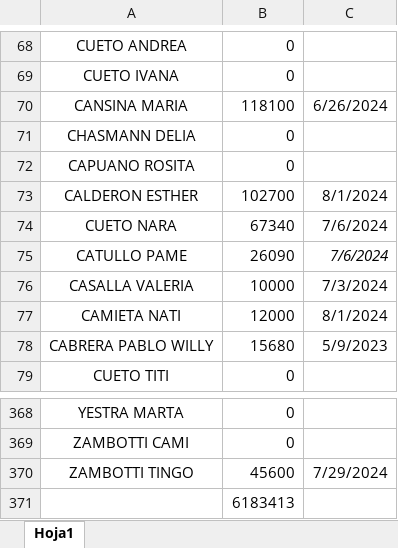
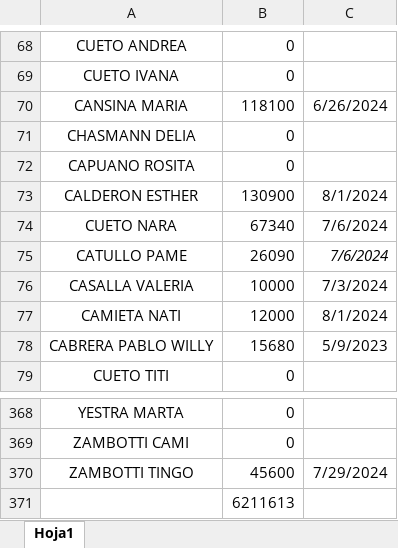
Before and after one commit to jerojimenez17/TiendaLibre, an Excel workbook: tienda-libre-backend/excel-files/ficheroTiendaLibre.xlsx, sheet Hoja1, drawn as a sheet; only a part is shown, gaps mark what is left out; values as stored, in another font and other column widths than the file's, no borders; the diff names each change by its address in the sheet, - before the commit and + after, or states it on an @@ line.

Commit message:
change list

```diff
--- a/tienda-libre-backend/excel-files/ficheroTiendaLibre.xlsx (sheet Hoja1)
+++ b/tienda-libre-backend/excel-files/ficheroTiendaLibre.xlsx (sheet Hoja1)
-B73: 102700
+B73: 130900
-B371: 6183413
+B371: 6211613
```
